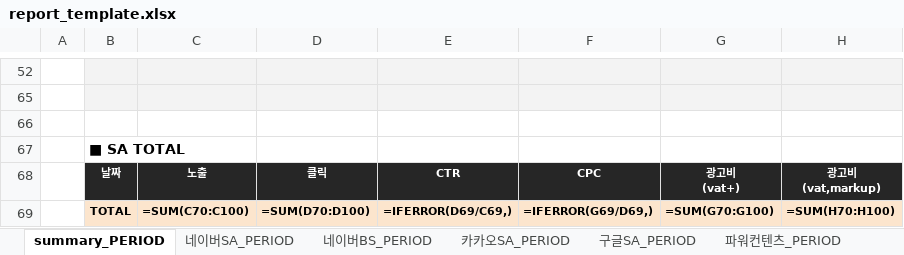
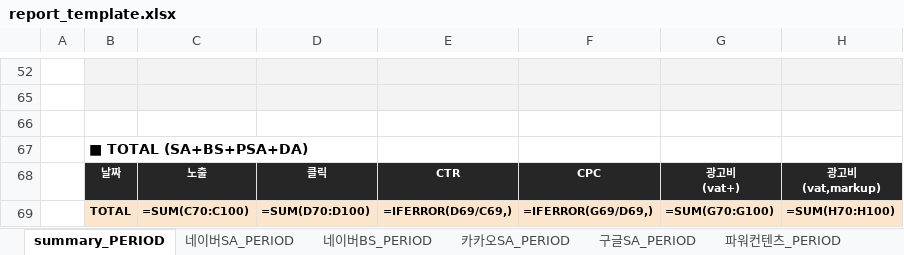
Before and after one commit to 9511dasol/SYProject, an Excel workbook: back/app/assets/report_template.xlsx, sheet summary_PERIOD, drawn as a sheet; only a part is shown, gaps mark what is left out; values as stored, in another font and other column widths than the file's, no borders; formulas without a stored value are shown as written; conditional formats not drawn; the diff covers the shown part only; the diff names each change by its address in the sheet, - before the commit and + after, or states it on an @@ line.

```diff
--- a/back/app/assets/report_template.xlsx (sheet summary_PERIOD)
+++ b/back/app/assets/report_template.xlsx (sheet summary_PERIOD)
-B67: ■ SA TOTAL
+B67: ■ TOTAL (SA+BS+PSA+DA)
```
Also changed, not shown: 1 added row, 1 removed row and 357 edited cells elsewhere in this sheet, sheet 네이버BS_PERIOD, sheet 카카오SA_PERIOD, sheet 파워컨텐츠_PERIOD, other sheet tabs, hidden cells, 8 other files.
